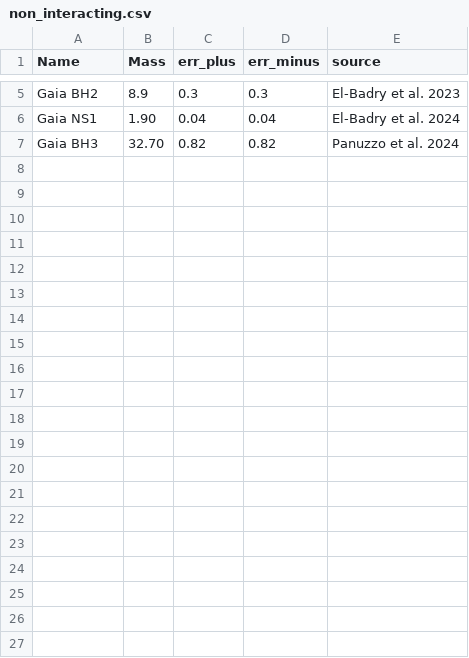
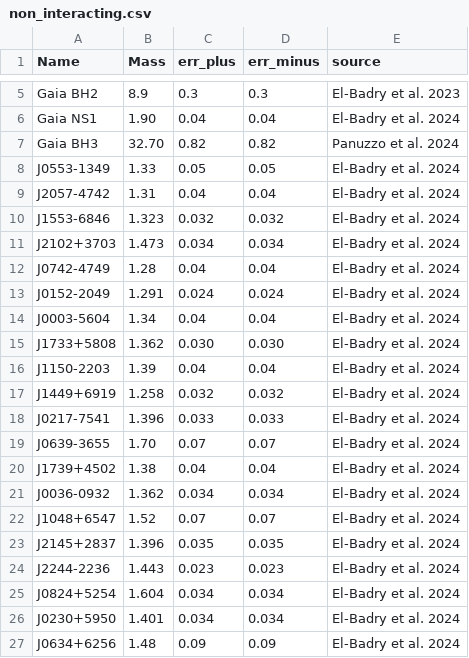
Before and after one commit to KKruszynska/dark_lens_plots, a CSV file: remnant_mass_hist/non_interacting.csv, drawn as a sheet; only a part is shown, gaps mark what is left out; the diff names each change by its address in the sheet, - before the commit and + after, or states it on an @@ line.

```diff
--- a/remnant_mass_hist/non_interacting.csv
+++ b/remnant_mass_hist/non_interacting.csv
+row 8: J0553-1349 | 1.33 | 0.05 | 0.05 | El-Badry et al. 2024
+row 9: J2057-4742 | 1.31 | 0.04 | 0.04 | El-Badry et al. 2024
+row 10: J1553-6846 | 1.323 | 0.032 | 0.032 | El-Badry et al. 2024
+row 11: J2102+3703 | 1.473 | 0.034 | 0.034 | El-Badry et al. 2024
+row 12: J0742-4749 | 1.28 | 0.04 | 0.04 | El-Badry et al. 2024
+row 13: J0152-2049 | 1.291 | 0.024 | 0.024 | El-Badry et al. 2024
+row 14: J0003-5604 | 1.34 | 0.04 | 0.04 | El-Badry et al. 2024
+row 15: J1733+5808 | 1.362 | 0.030 | 0.030 | El-Badry et al. 2024
+row 16: J1150-2203 | 1.39 | 0.04 | 0.04 | El-Badry et al. 2024
+row 17: J1449+6919 | 1.258 | 0.032 | 0.032 | El-Badry et al. 2024
+row 18: J0217-7541 | 1.396 | 0.033 | 0.033 | El-Badry et al. 2024
+row 19: J0639-3655 | 1.70 | 0.07 | 0.07 | El-Badry et al. 2024
+row 20: J1739+4502 | 1.38 | 0.04 | 0.04 | El-Badry et al. 2024
+row 21: J0036-0932 | 1.362 | 0.034 | 0.034 | El-Badry et al. 2024
+row 22: J1048+6547 | 1.52 | 0.07 | 0.07 | El-Badry et al. 2024
+row 23: J2145+2837 | 1.396 | 0.035 | 0.035 | El-Badry et al. 2024
+row 24: J2244-2236 | 1.443 | 0.023 | 0.023 | El-Badry et al. 2024
+row 25: J0824+5254 | 1.604 | 0.034 | 0.034 | El-Badry et al. 2024
+row 26: J0230+5950 | 1.401 | 0.034 | 0.034 | El-Badry et al. 2024
+row 27: J0634+6256 | 1.48 | 0.09 | 0.09 | El-Badry et al. 2024
```
Also changed, not shown: 2 other files.
